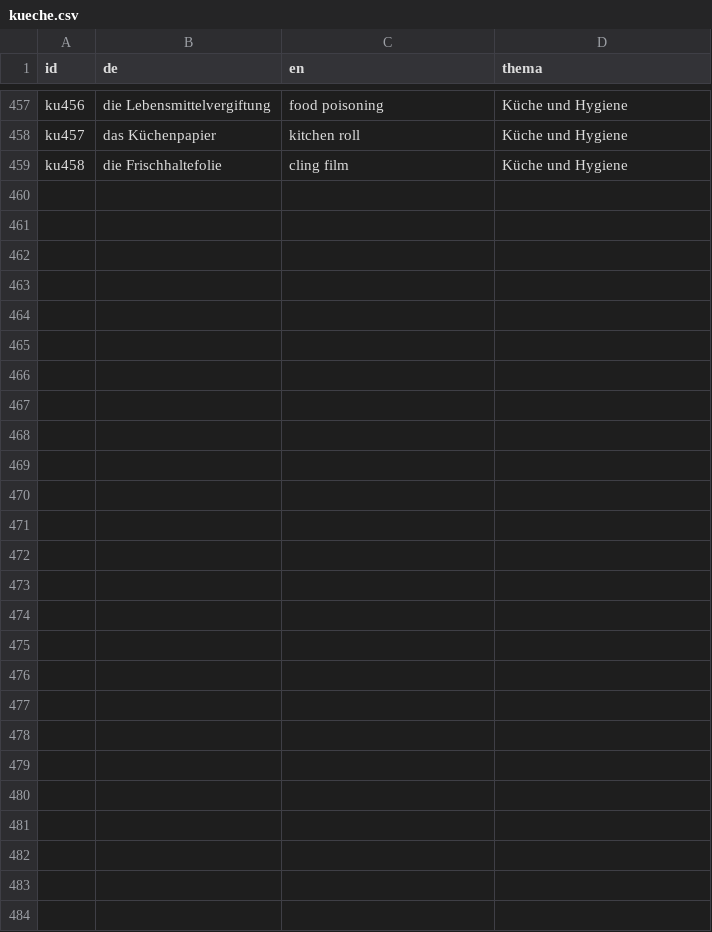
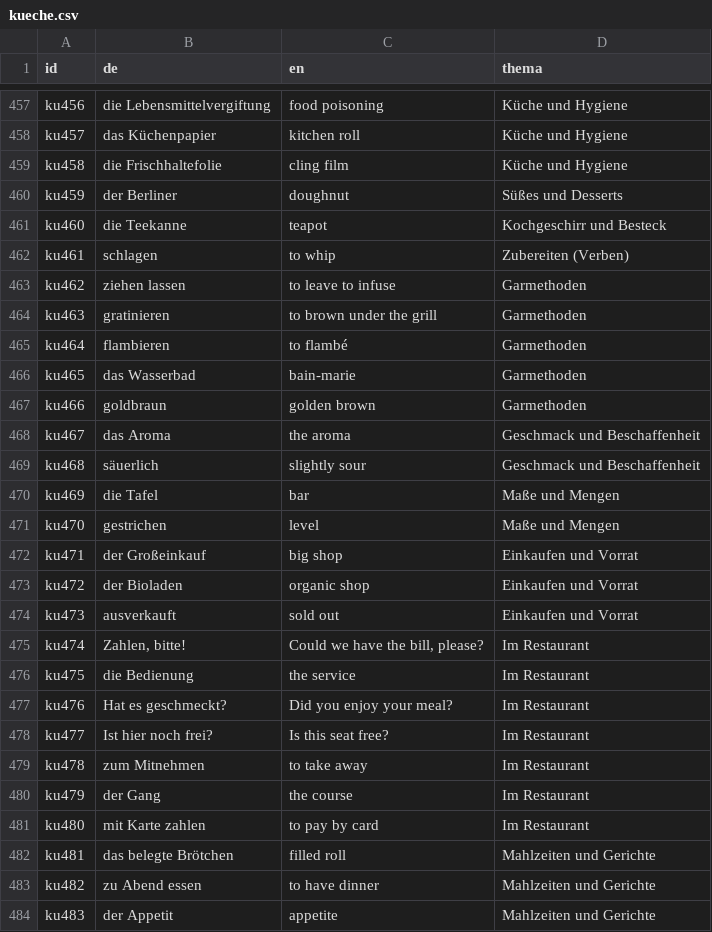
Before and after one commit to jtsv8tk6hj-svg/vokabeltrainer, a CSV file: daten/kueche.csv, drawn as a sheet; only a part is shown, gaps mark what is left out.

```diff
--- a/daten/kueche.csv
+++ b/daten/kueche.csv
@@ -459 +459,26 @@ ku457;das Küchenpapier;kitchen roll;Küche und Hygiene
 ku458;die Frischhaltefolie;cling film;Küche und Hygiene
+ku459;der Berliner;doughnut;Süßes und Desserts
+ku460;die Teekanne;teapot;Kochgeschirr und Besteck
+ku461;schlagen;to whip;Zubereiten (Verben)
+ku462;ziehen lassen;to leave to infuse;Garmethoden
+ku463;gratinieren;to brown under the grill;Garmethoden
+ku464;flambieren;to flambé;Garmethoden
+ku465;das Wasserbad;bain-marie;Garmethoden
+ku466;goldbraun;golden brown;Garmethoden
+ku467;das Aroma;the aroma;Geschmack und Beschaffenheit
+ku468;säuerlich;slightly sour;Geschmack und Beschaffenheit
+ku469;die Tafel;bar;Maße und Mengen
+ku470;gestrichen;level;Maße und Mengen
+ku471;der Großeinkauf;big shop;Einkaufen und Vorrat
+ku472;der Bioladen;organic shop;Einkaufen und Vorrat
+ku473;ausverkauft;sold out;Einkaufen und Vorrat
+ku474;Zahlen, bitte!;Could we have the bill, please?;Im Restaurant
+ku475;die Bedienung;the service;Im Restaurant
+ku476;Hat es geschmeckt?;Did you enjoy your meal?;Im Restaurant
+ku477;Ist hier noch frei?;Is this seat free?;Im Restaurant
+ku478;zum Mitnehmen;to take away;Im Restaurant
+ku479;der Gang;the course;Im Restaurant
+ku480;mit Karte zahlen;to pay by card;Im Restaurant
+ku481;das belegte Brötchen;filled roll;Mahlzeiten und Gerichte
+ku482;zu Abend essen;to have dinner;Mahlzeiten und Gerichte
+ku483;der Appetit;appetite;Mahlzeiten und Gerichte
```
Also changed, not shown: 3 other files.
